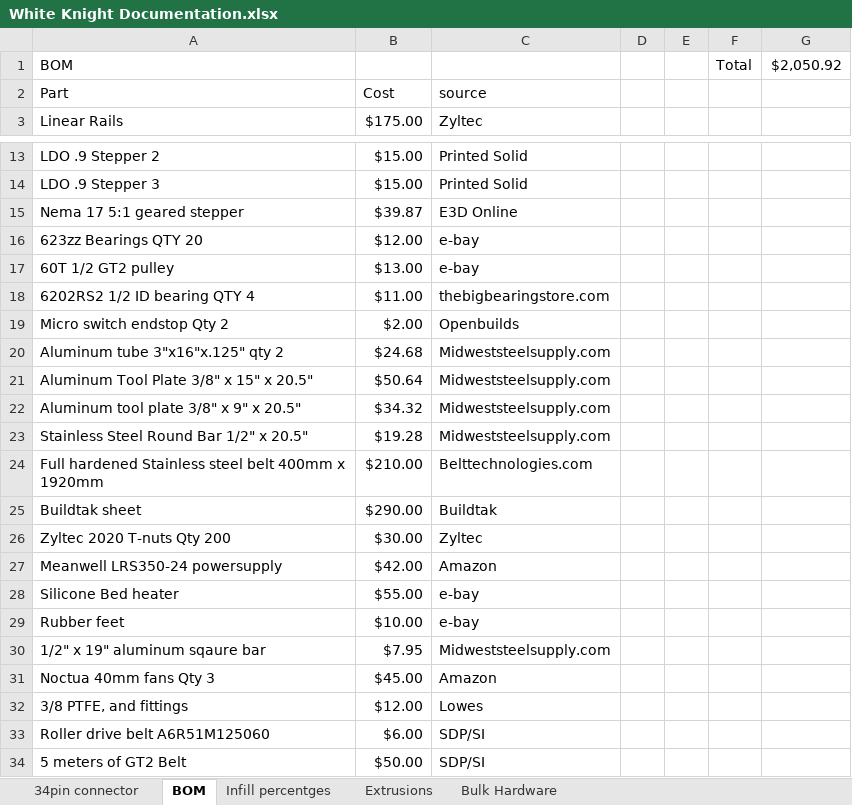
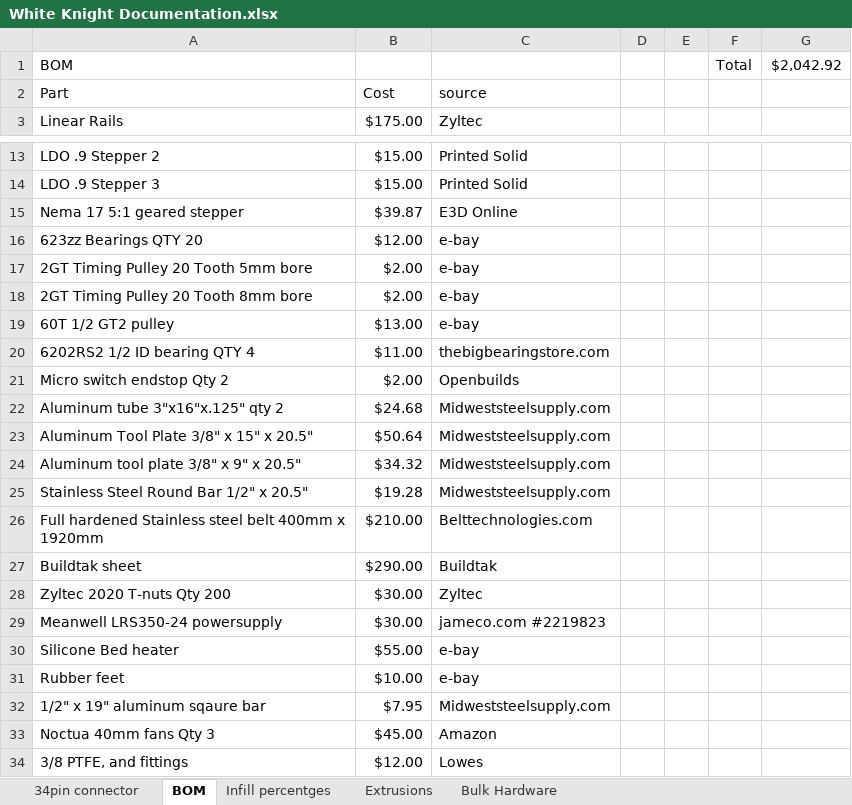
Before and after one commit to NAK3DDesigns/White-Knight, an Excel workbook: BOM/White Knight Documentation.xlsx, sheet BOM, drawn as a sheet; only a part is shown, gaps mark what is left out; the shorter side is filled out with more unchanged rows; values as stored, in another font and other column widths than the file's, no borders; addresses are those after the commit; the diff names each change by its address in the sheet, - before the commit and + after, or states it on an @@ line.

Commit message:
Add files via upload

```diff
--- a/BOM/White Knight Documentation.xlsx (sheet BOM)
+++ b/BOM/White Knight Documentation.xlsx (sheet BOM)
-G1: $2,050.92
+G1: $2,042.92
+row 17: 2GT Timing Pulley 20 Tooth 5mm bore | $2.00 | e-bay
+row 18: 2GT Timing Pulley 20 Tooth 8mm bore | $2.00 | e-bay
-B29: $42.00
+B29: $30.00
-C29: Amazon
+C29: jameco.com #2219823
```
